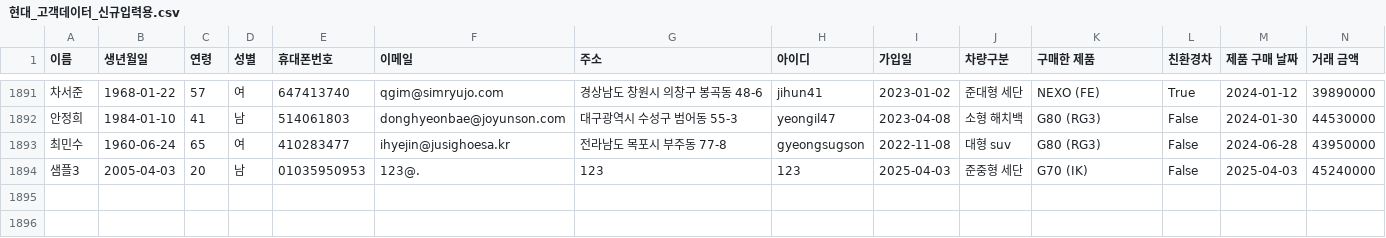
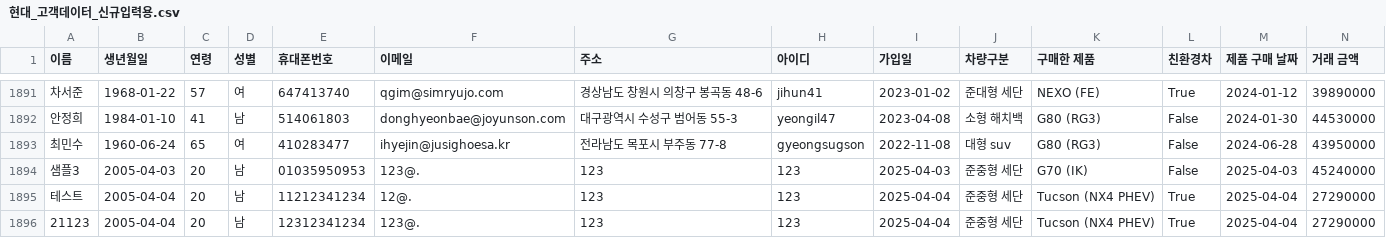
Before and after one commit to Coding-Supremacy/back_office-main, a CSV file: data/현대_고객데이터_신규입력용.csv, drawn as a sheet; only a part is shown, gaps mark what is left out; rows hold the shown columns only; the diff names each change by its address in the sheet, - before the commit and + after, or states it on an @@ line.

```diff
--- a/data/현대_고객데이터_신규입력용.csv
+++ b/data/현대_고객데이터_신규입력용.csv
+row 1895: 테스트 | 2005-04-04 | 20 | 남 | 11212341234 | 12@. | 123 | 123 | 2025-04-04 | 준중형 세단 | Tucson (NX4 PHEV) | True | 2025-04-04 | 27290000
+row 1896: 21123 | 2005-04-04 | 20 | 남 | 12312341234 | 123@. | 123 | 123 | 2025-04-04 | 준중형 세단 | Tucson (NX4 PHEV) | True | 2025-04-04 | 27290000
```
Also changed, not shown: 2 other files.
